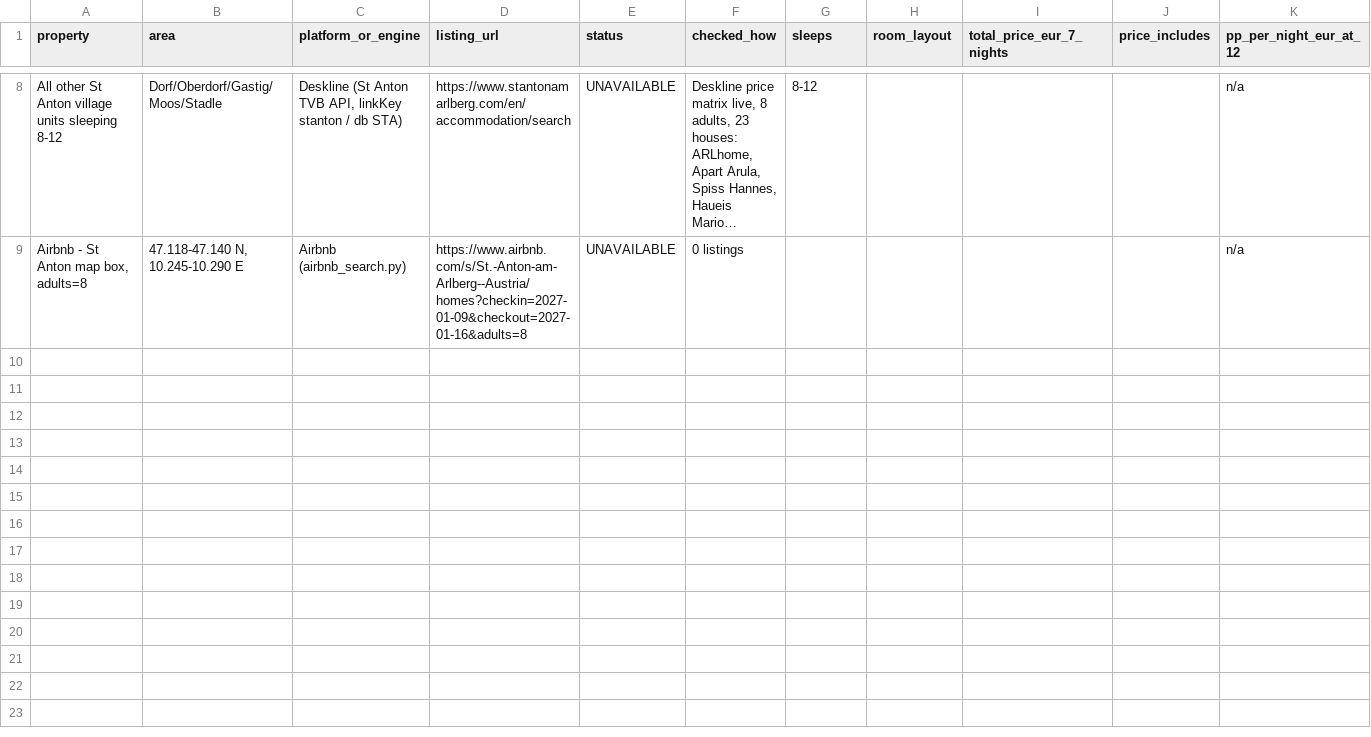
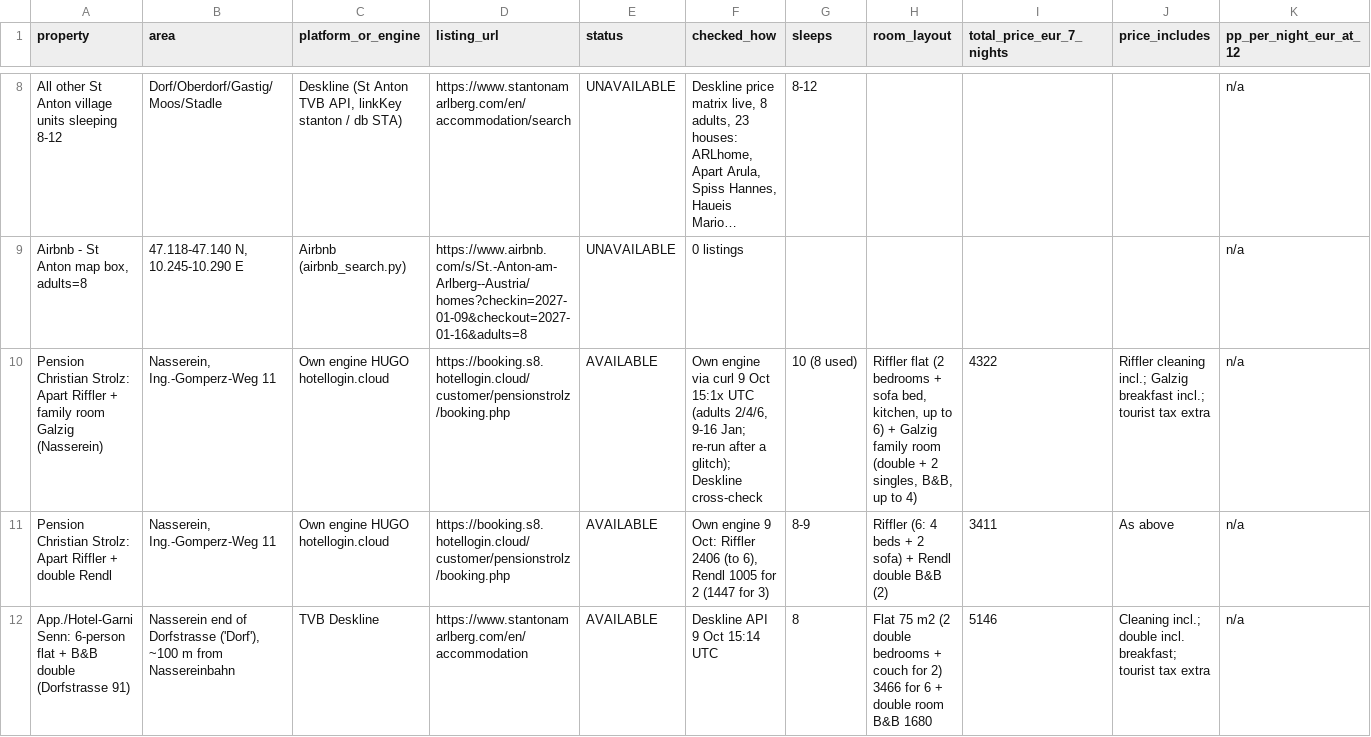
Before and after one commit to GeorgeJeffreys/George-Jeffreys, a CSV file: ski-st-anton/availability/round8_eight.csv, drawn as a sheet; only a part is shown, gaps mark what is left out; long unchanged cells end in …; rows hold the shown columns only; the diff covers the shown part only; the diff names each change by its address in the sheet, - before the commit and + after, or states it on an @@ line.

```diff
--- a/ski-st-anton/availability/round8_eight.csv
+++ b/ski-st-anton/availability/round8_eight.csv
+row 10: Pension Christian Strolz: Apart Riffler + family room Galzig (Nasserein) | Nasserein, Ing.-Gomperz-Weg 11 | Own engine HUGO hotellogin.cloud | https://booking.s8.hotellogin.cloud/customer/pensionstrolz/booking.php | AVAILABLE | Own engine via curl 9 Oct 15:1x UTC (adults 2/4/6, 9-16 Jan; re-run after a glitch); Deskline cross-check | 10 (8 used) | Riffler flat (2 bedrooms + sofa bed, kitchen, up to 6) + Galzig family room (double + 2 singles, B&B, up to 4) | 4322 | Riffler cleaning incl.; Galzig breakfast incl.; tourist tax extra | n/a
+row 11: Pension Christian Strolz: Apart Riffler + double Rendl | Nasserein, Ing.-Gomperz-Weg 11 | Own engine HUGO hotellogin.cloud | https://booking.s8.hotellogin.cloud/customer/pensionstrolz/booking.php | AVAILABLE | Own engine 9 Oct: Riffler 2406 (to 6), Rendl 1005 for 2 (1447 for 3) | 8-9 | Riffler (6: 4 beds + 2 sofa) + Rendl double B&B (2) | 3411 | As above | n/a
+row 12: App./Hotel-Garni Senn: 6-person flat + B&B double (Dorfstrasse 91) | Nasserein end of Dorfstrasse ('Dorf'), ~100 m from Nassereinbahn | TVB Deskline | https://www.stantonamarlberg.com/en/accommodation | AVAILABLE | Deskline API 9 Oct 15:14 UTC | 8 | Flat 75 m2 (2 double bedrooms + couch for 2) 3466 for 6 + double room B&B 1680 | 5146 | Cleaning incl.; double incl. breakfast; tourist tax extra | n/a
```
Also changed, not shown: 3 added rows elsewhere in this file.
